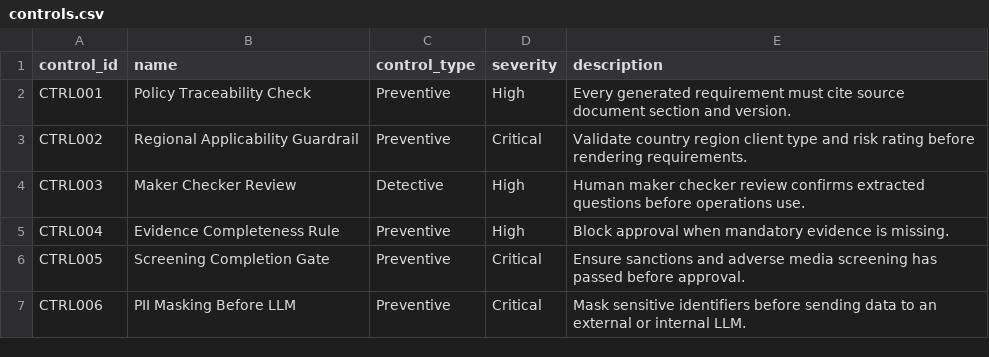
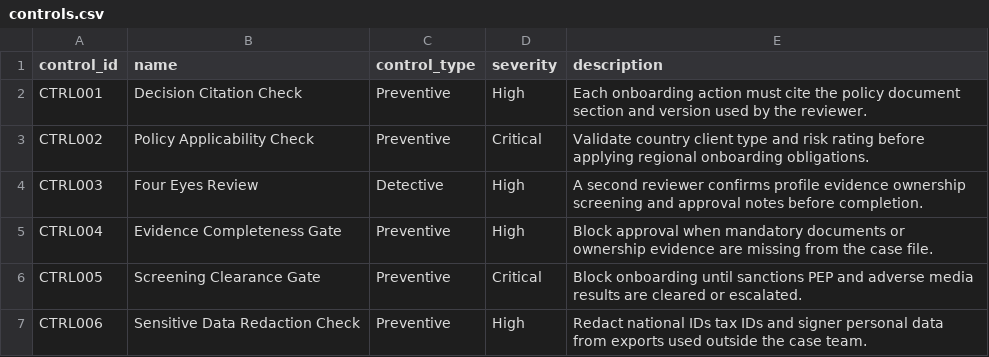
Before and after one commit to SankarPatnaik/kuzu_training, a CSV file: data/controls.csv, drawn as a sheet.

```diff
--- a/data/controls.csv
+++ b/data/controls.csv
@@ -1,7 +1,7 @@
 control_id,name,control_type,severity,description
-CTRL001,Policy Traceability Check,Preventive,High,Every generated requirement must cite source document section and version.
-CTRL002,Regional Applicability Guardrail,Preventive,Critical,Validate country region client type and risk rating before rendering requirements.
-CTRL003,Maker Checker Review,Detective,High,Human maker checker review confirms extracted questions before operations use.
-CTRL004,Evidence Completeness Rule,Preventive,High,Block approval when mandatory evidence is missing.
-CTRL005,Screening Completion Gate,Preventive,Critical,Ensure sanctions and adverse media screening has passed before approval.
-CTRL006,PII Masking Before LLM,Preventive,Critical,Mask sensitive identifiers before sending data to an external or internal LLM.
+CTRL001,Decision Citation Check,Preventive,High,Each onboarding action must cite the policy document section and version used by the reviewer.
+CTRL002,Policy Applicability Check,Preventive,Critical,Validate country client type and risk rating before applying regional onboarding obligations.
+CTRL003,Four Eyes Review,Detective,High,A second reviewer confirms profile evidence ownership screening and approval notes before completion.
+CTRL004,Evidence Completeness Gate,Preventive,High,Block approval when mandatory documents or ownership evidence are missing from the case file.
+CTRL005,Screening Clearance Gate,Preventive,Critical,Block onboarding until sanctions PEP and adverse media results are cleared or escalated.
+CTRL006,Sensitive Data Redaction Check,Preventive,High,Redact national IDs tax IDs and signer personal data from exports used outside the case team.
```
Also changed, not shown: data/answers.csv, data/chunks.csv, 26 other files.
